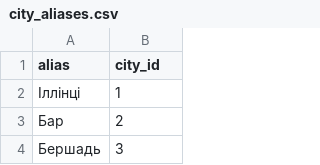
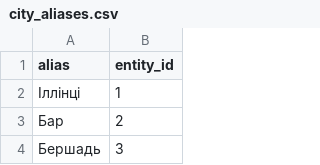
Before and after one commit to Project-Franchise/client-service, a CSV file: service_api/static_data/city_aliases.csv, drawn as a sheet; only a part is shown.

```diff
--- a/service_api/static_data/city_aliases.csv
+++ b/service_api/static_data/city_aliases.csv
@@ -1,2 +1,2 @@
-"alias","city_id"
+"alias","entity_id"
 "Іллінці",1
```
Also changed, not shown: service_api/static_data/operation_type_aliases.csv, service_api/static_data/realty_type_aliases.csv, 4 other files.
